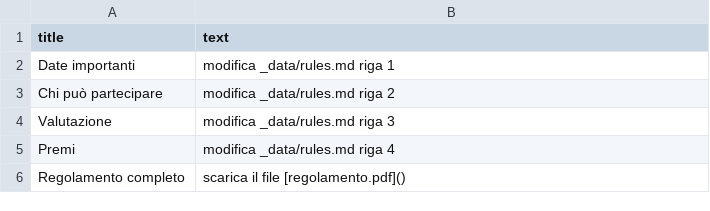
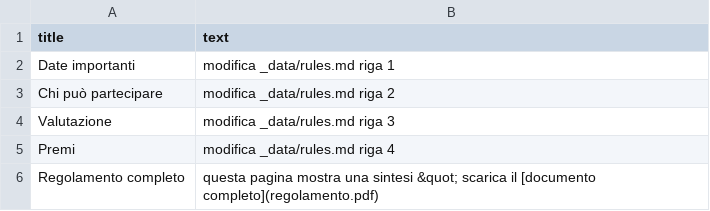
Before and after one commit to silviarss/bikingImproving_day, a CSV file: docs/_data/rules.csv, drawn as a sheet.

```diff
--- a/docs/_data/rules.csv
+++ b/docs/_data/rules.csv
@@ -5,2 +5,2 @@ Valutazione,modifica _data/rules.md riga 3
 Premi,modifica _data/rules.md riga 4
-Regolamento completo,scarica il file [regolamento.pdf]()
+Regolamento completo,questa pagina mostra una sintesi &quot; scarica il [documento completo](regolamento.pdf)
```
Also changed, not shown: 1 other file.
